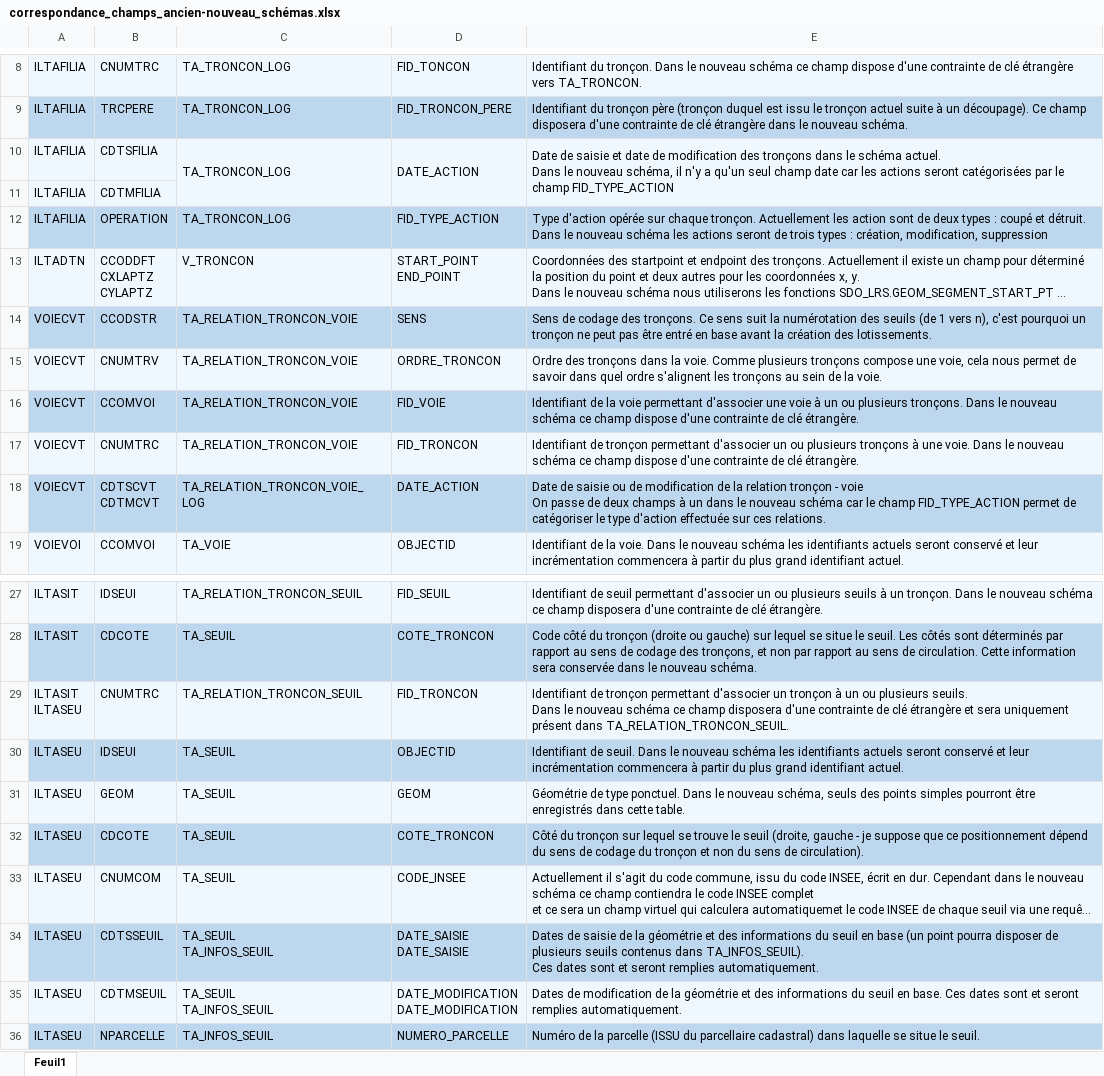
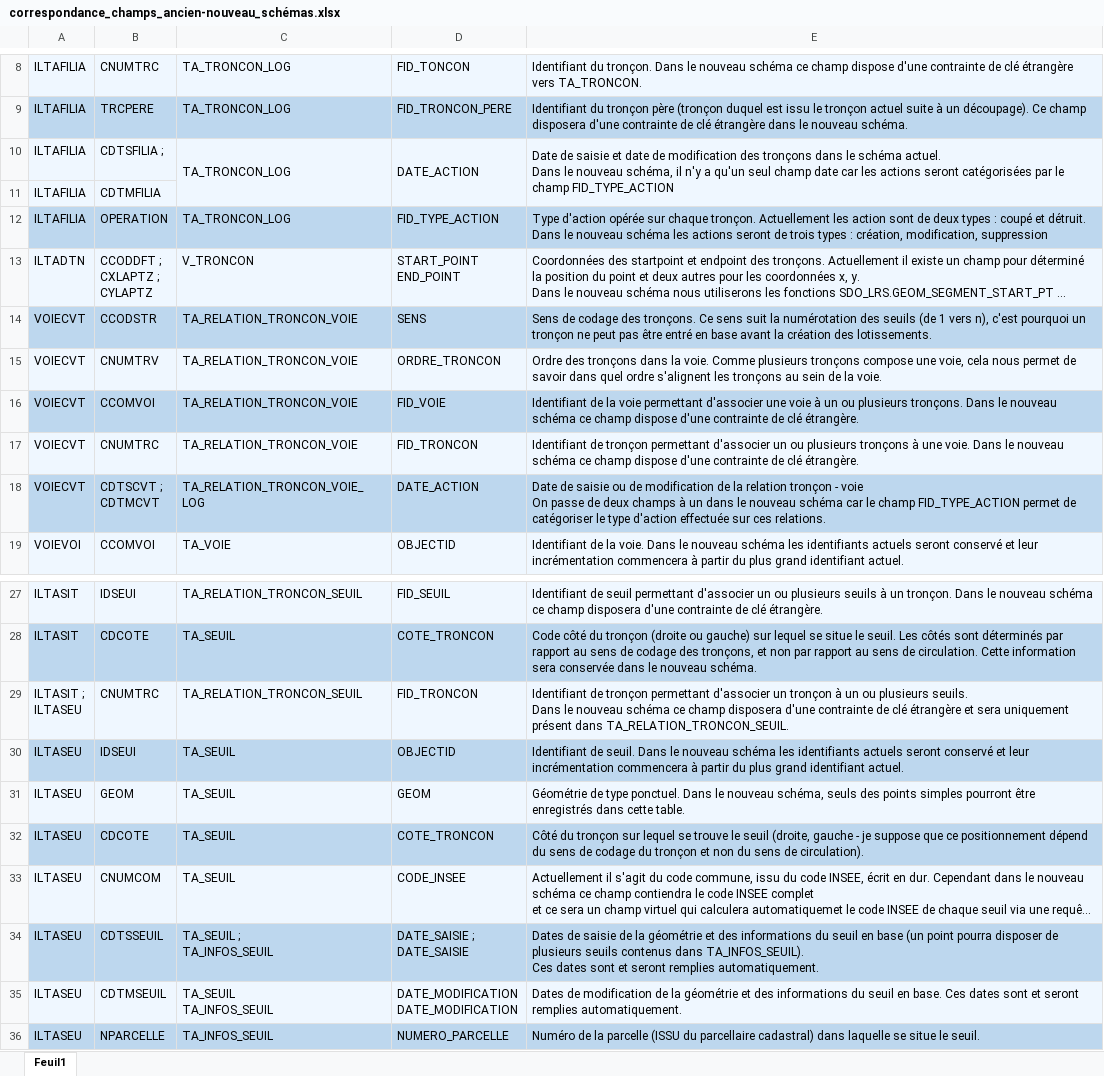
Before and after one commit to meldig/basevoie, an Excel workbook: documentation/analyse/correspondance_champs_ancien-nouveau_schémas.xlsx, sheet Feuil1, drawn as a sheet; only a part is shown, gaps mark what is left out; long unchanged cells end in …; values as stored, in another font and other column widths than the file's, no borders; ↵ is a line break in a cell; the diff names each change by its address in the sheet, - before the commit and + after, or states it on an @@ line.

```diff
--- a/documentation/analyse/correspondance_champs_ancien-nouveau_schémas.xlsx (sheet Feuil1)
+++ b/documentation/analyse/correspondance_champs_ancien-nouveau_schémas.xlsx (sheet Feuil1)
-B10: CDTSFILIA
+B10: CDTSFILIA ;
-B13: CCODDFT ↵ CXLAPTZ ↵ CYLAPTZ
+B13: CCODDFT ; ↵ CXLAPTZ ; ↵ CYLAPTZ
-B18: CDTSCVT ↵ CDTMCVT
+B18: CDTSCVT ; ↵ CDTMCVT
-A29: ILTASIT ↵ ILTASEU
+A29: ILTASIT ; ↵ ILTASEU
-C34: TA_SEUIL ↵ TA_INFOS_SEUIL
+C34: TA_SEUIL ; ↵ TA_INFOS_SEUIL
-D34: DATE_SAISIE ↵ DATE_SAISIE
+D34: DATE_SAISIE ; ↵ DATE_SAISIE
```
Also changed, not shown: 1 other file.
